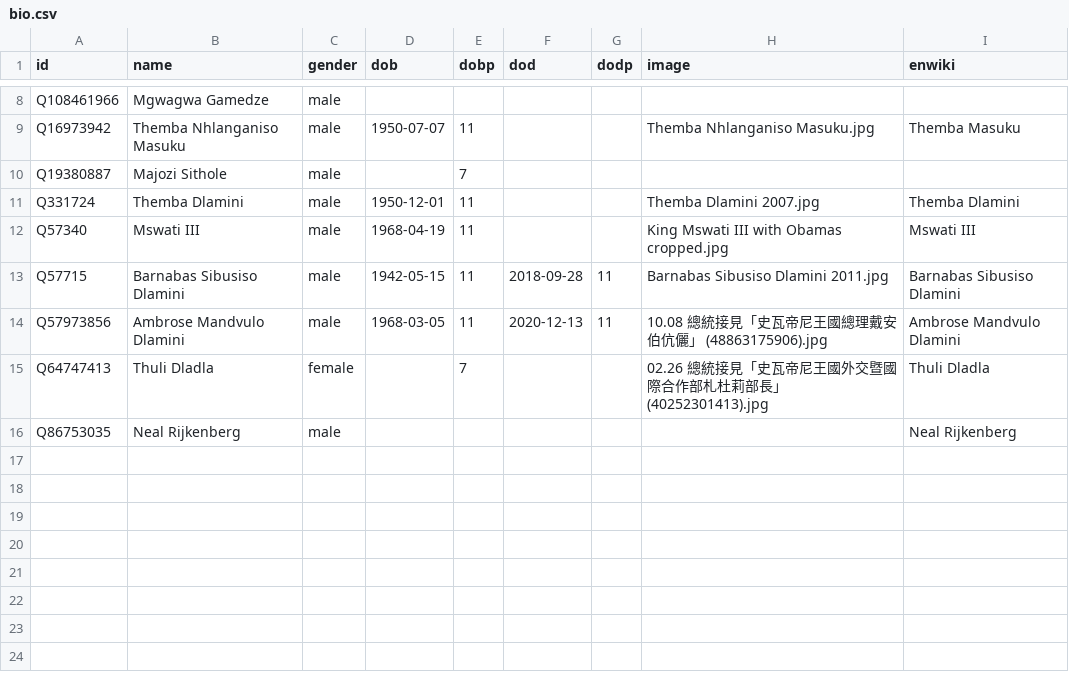
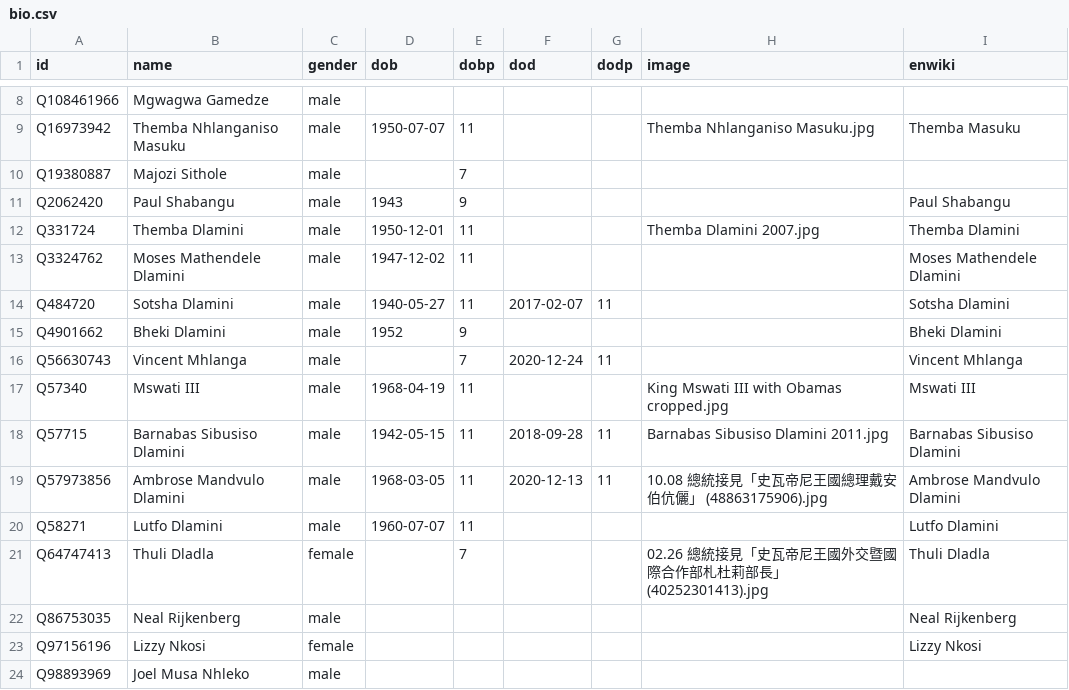
Before and after one commit to every-politician-scrapers/eswatini, a CSV file: html/bio.csv, drawn as a sheet; only a part is shown, gaps mark what is left out; the diff names each change by its address in the sheet, - before the commit and + after, or states it on an @@ line.

```diff
--- a/html/bio.csv
+++ b/html/bio.csv
+row 11: Q2062420 | Paul Shabangu | male | 1943 | 9 |  |  |  | Paul Shabangu
+row 13: Q3324762 | Moses Mathendele Dlamini | male | 1947-12-02 | 11 |  |  |  | Moses Mathendele Dlamini
+row 14: Q484720 | Sotsha Dlamini | male | 1940-05-27 | 11 | 2017-02-07 | 11 |  | Sotsha Dlamini
+row 15: Q4901662 | Bheki Dlamini | male | 1952 | 9 |  |  |  | Bheki Dlamini
+row 16: Q56630743 | Vincent Mhlanga | male |  | 7 | 2020-12-24 | 11 |  | Vincent Mhlanga
+row 20: Q58271 | Lutfo Dlamini | male | 1960-07-07 | 11 |  |  |  | Lutfo Dlamini
+row 23: Q97156196 | Lizzy Nkosi | female |  |  |  |  |  | Lizzy Nkosi
+row 24: Q98893969 | Joel Musa Nhleko | male
```
Also changed, not shown: html/current.csv, html/holders21.csv, 5 other files.
